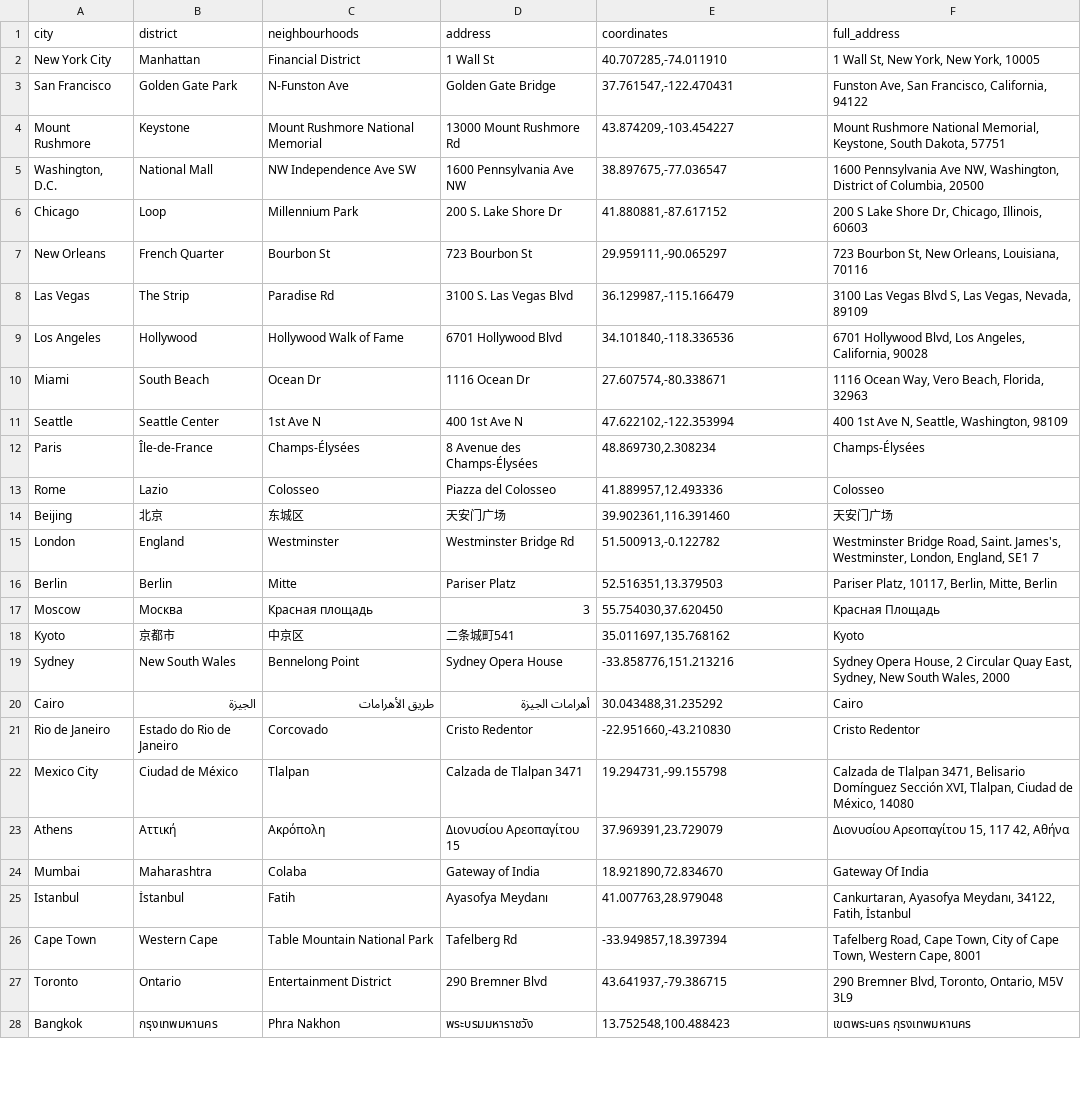
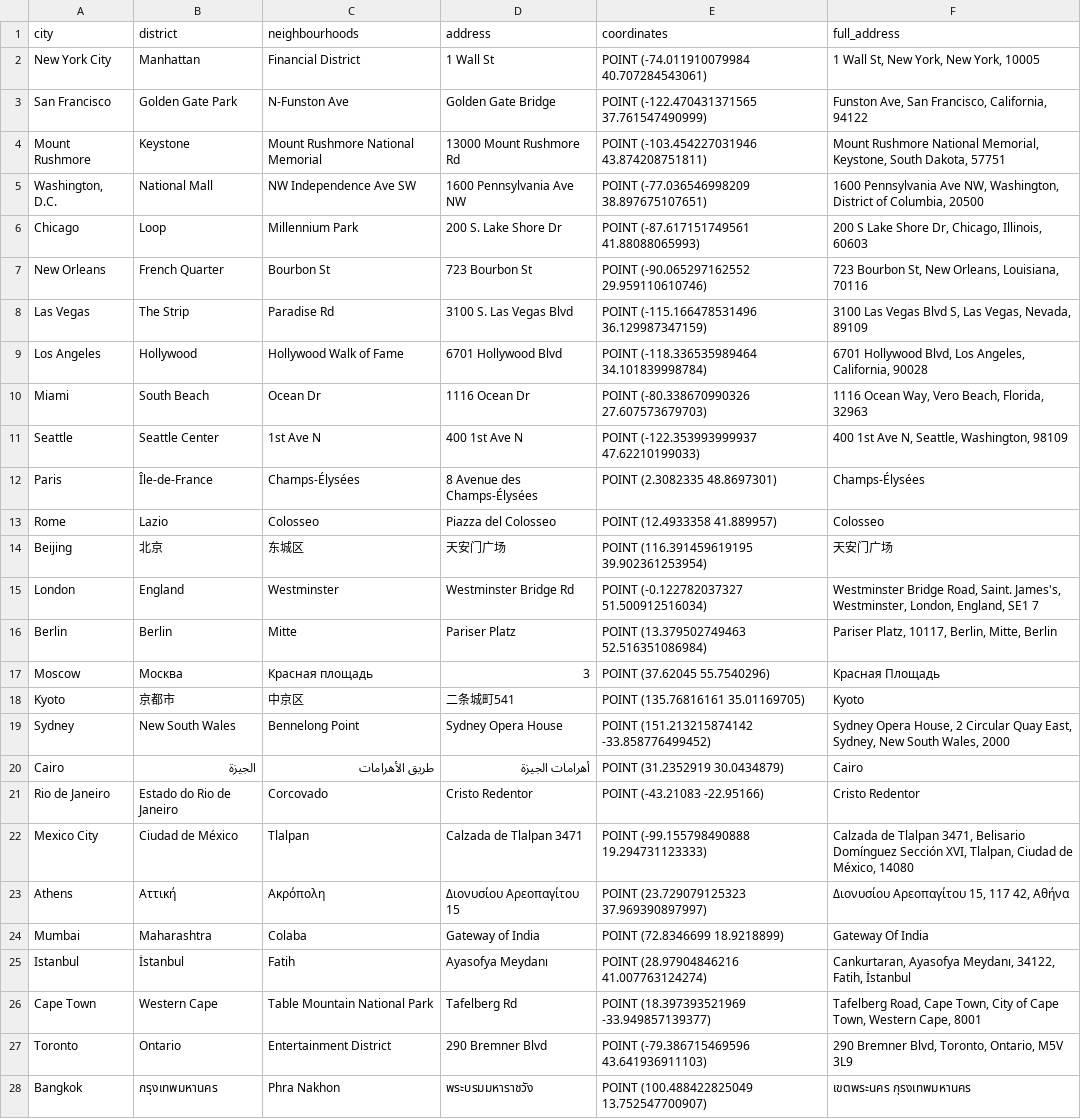
Before and after one commit to FGJ666/geocoder, a CSV file: output_test.csv, drawn as a sheet; only a part is shown; the diff covers the shown part only; the diff names each change by its address in the sheet, - before the commit and + after, or states it on an @@ line.

```diff
--- a/output_test.csv
+++ b/output_test.csv
-E2 (coordinates): 40.707285,-74.011910
+E2 (coordinates): POINT (-74.011910079984 40.707284543061)
-E3 (coordinates): 37.761547,-122.470431
+E3 (coordinates): POINT (-122.470431371565 37.761547490999)
-E4 (coordinates): 43.874209,-103.454227
+E4 (coordinates): POINT (-103.454227031946 43.874208751811)
-E5 (coordinates): 38.897675,-77.036547
+E5 (coordinates): POINT (-77.036546998209 38.897675107651)
-E6 (coordinates): 41.880881,-87.617152
+E6 (coordinates): POINT (-87.617151749561 41.88088065993)
-E7 (coordinates): 29.959111,-90.065297
+E7 (coordinates): POINT (-90.065297162552 29.959110610746)
-E8 (coordinates): 36.129987,-115.166479
+E8 (coordinates): POINT (-115.166478531496 36.129987347159)
-E9 (coordinates): 34.101840,-118.336536
+E9 (coordinates): POINT (-118.336535989464 34.101839998784)
-E10 (coordinates): 27.607574,-80.338671
+E10 (coordinates): POINT (-80.338670990326 27.607573679703)
-E11 (coordinates): 47.622102,-122.353994
+E11 (coordinates): POINT (-122.353993999937 47.62210199033)
-E12 (coordinates): 48.869730,2.308234
+E12 (coordinates): POINT (2.3082335 48.8697301)
-E13 (coordinates): 41.889957,12.493336
+E13 (coordinates): POINT (12.4933358 41.889957)
-E14 (coordinates): 39.902361,116.391460
+E14 (coordinates): POINT (116.391459619195 39.902361253954)
-E15 (coordinates): 51.500913,-0.122782
+E15 (coordinates): POINT (-0.122782037327 51.500912516034)
-E16 (coordinates): 52.516351,13.379503
+E16 (coordinates): POINT (13.379502749463 52.516351086984)
-E17 (coordinates): 55.754030,37.620450
+E17 (coordinates): POINT (37.62045 55.7540296)
-E18 (coordinates): 35.011697,135.768162
+E18 (coordinates): POINT (135.76816161 35.01169705)
-E19 (coordinates): -33.858776,151.213216
+E19 (coordinates): POINT (151.213215874142 -33.858776499452)
-E20 (coordinates): 30.043488,31.235292
+E20 (coordinates): POINT (31.2352919 30.0434879)
-E21 (coordinates): -22.951660,-43.210830
+E21 (coordinates): POINT (-43.21083 -22.95166)
-E22 (coordinates): 19.294731,-99.155798
+E22 (coordinates): POINT (-99.155798490888 19.294731123333)
-E23 (coordinates): 37.969391,23.729079
+E23 (coordinates): POINT (23.729079125323 37.969390897997)
-E24 (coordinates): 18.921890,72.834670
+E24 (coordinates): POINT (72.8346699 18.9218899)
-E25 (coordinates): 41.007763,28.979048
+E25 (coordinates): POINT (28.97904846216 41.007763124274)
-E26 (coordinates): -33.949857,18.397394
+E26 (coordinates): POINT (18.397393521969 -33.949857139377)
-E27 (coordinates): 43.641937,-79.386715
+E27 (coordinates): POINT (-79.386715469596 43.641936911103)
-E28 (coordinates): 13.752548,100.488423
+E28 (coordinates): POINT (100.488422825049 13.752547700907)
```
Also changed, not shown: 3 edited cells elsewhere in this file, 3 other files.
